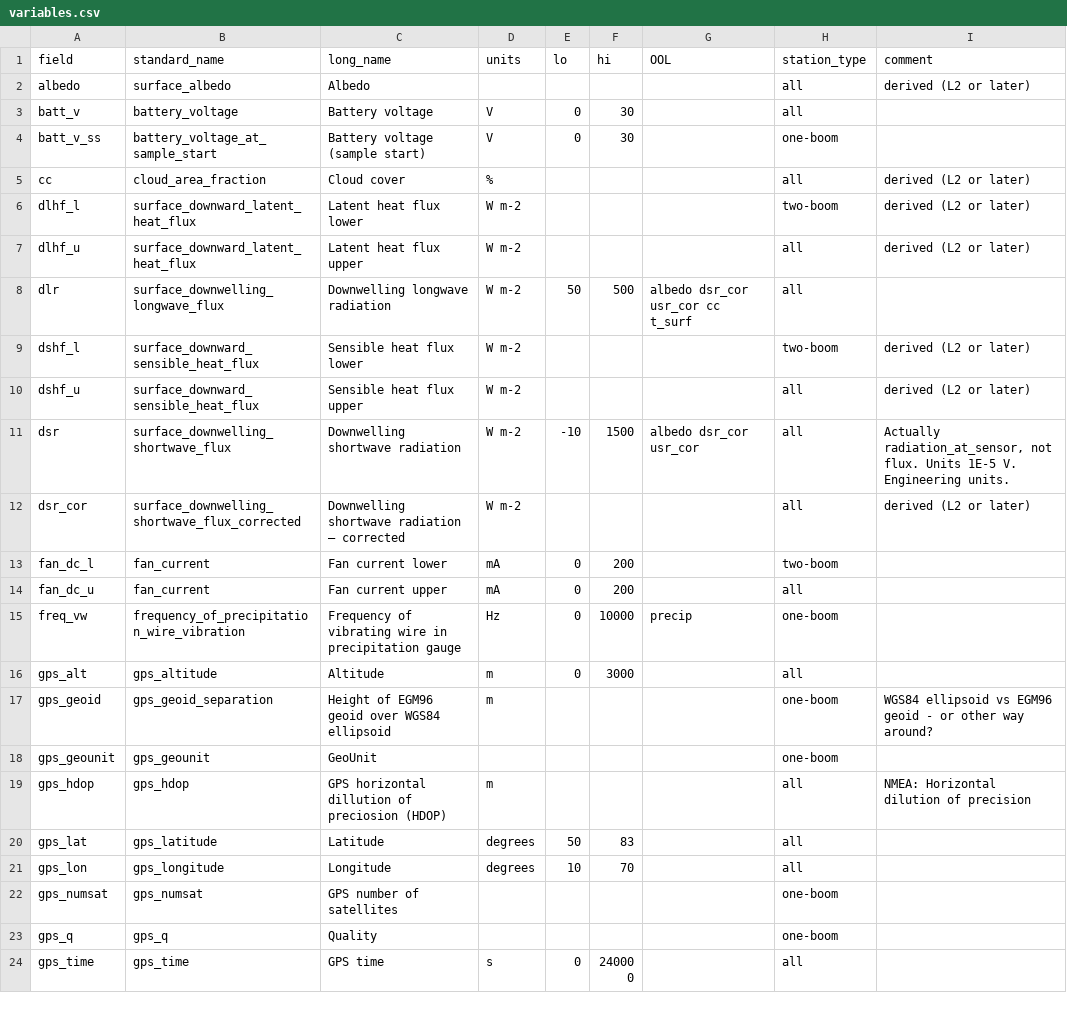
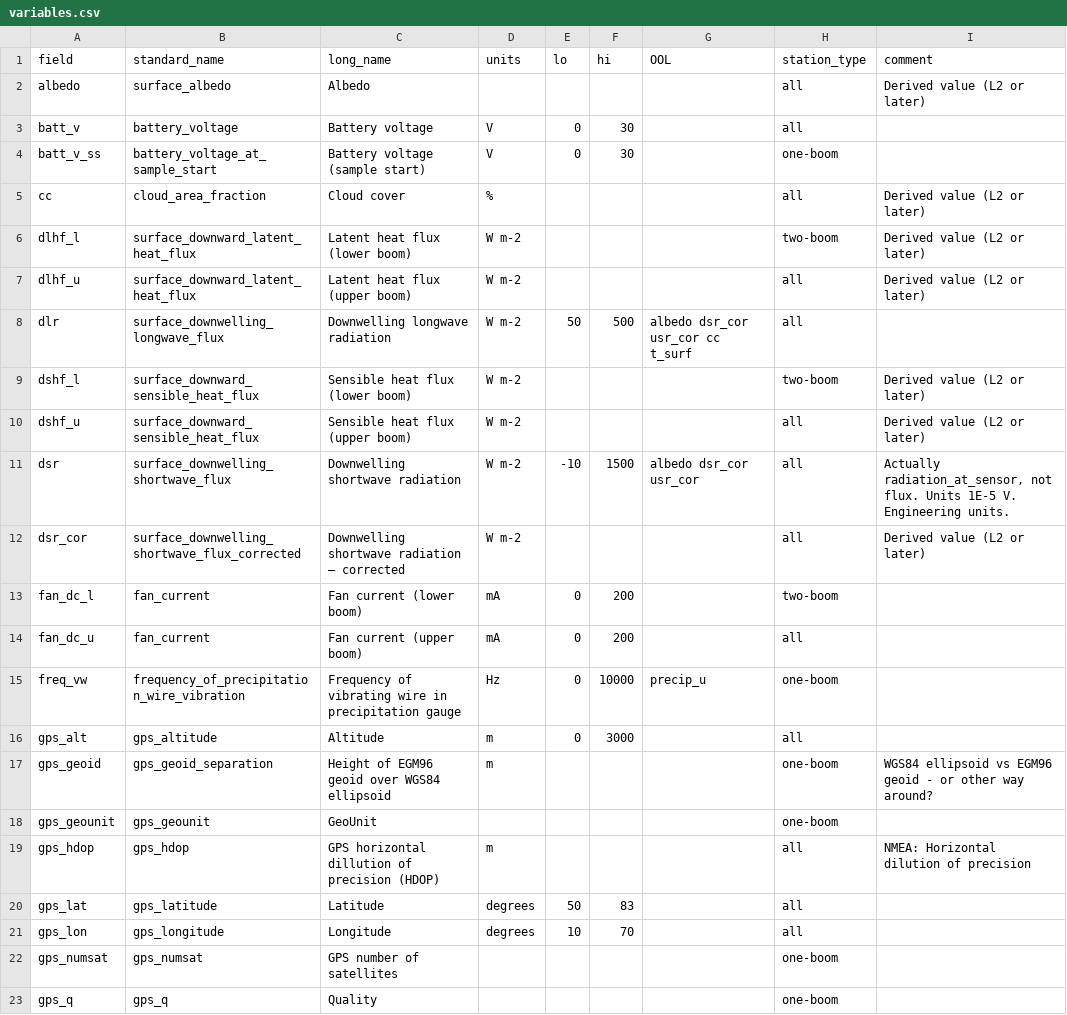
Before and after one commit to GEUS-Glaciology-and-Climate/pypromice, a CSV file: src/pypromice/process/variables.csv, drawn as a sheet; only a part is shown; the shorter side is filled out with more unchanged rows; the diff covers the shown part only.

```diff
--- a/src/pypromice/process/variables.csv
+++ b/src/pypromice/process/variables.csv
@@ -1,16 +1,16 @@
 field,standard_name,long_name,units,lo,hi,OOL,station_type,comment
-albedo,surface_albedo,Albedo,,,,,all,derived (L2 or later)
+albedo,surface_albedo,Albedo,,,,,all,Derived value (L2 or later)
 batt_v,battery_voltage,Battery voltage,V,0,30,,all,
 batt_v_ss,battery_voltage_at_sample_start,Battery voltage (sample start),V,0,30,,one-boom,
-cc,cloud_area_fraction,Cloud cover,%,,,,all,derived (L2 or later)
-dlhf_l,surface_downward_latent_heat_flux,Latent heat flux lower,W m-2,,,,two-boom,derived (L2 or later)
-dlhf_u,surface_downward_latent_heat_flux,Latent heat flux upper,W m-2,,,,all,derived (L2 or later)
+cc,cloud_area_fraction,Cloud cover,%,,,,all,Derived value (L2 or later)
+dlhf_l,surface_downward_latent_heat_flux,Latent heat flux (lower boom),W m-2,,,,two-boom,Derived value (L2 or later)
+dlhf_u,surface_downward_latent_heat_flux,Latent heat flux (upper boom),W m-2,,,,all,Derived value (L2 or later)
 dlr,surface_downwelling_longwave_flux,Downwelling longwave radiation,W m-2,50,500,albedo dsr_cor usr_cor cc t_surf,all,
-dshf_l,surface_downward_sensible_heat_flux,Sensible heat flux lower,W m-2,,,,two-boom,derived (L2 or later)
-dshf_u,surface_downward_sensible_heat_flux,Sensible heat flux upper,W m-2,,,,all,derived (L2 or later)
+dshf_l,surface_downward_sensible_heat_flux,Sensible heat flux (lower boom),W m-2,,,,two-boom,Derived value (L2 or later)
+dshf_u,surface_downward_sensible_heat_flux,Sensible heat flux (upper boom),W m-2,,,,all,Derived value (L2 or later)
 dsr,surface_downwelling_shortwave_flux,Downwelling shortwave radiation,W m-2,-10,1500,albedo dsr_cor usr_cor,all,"Actually radiation_at_sensor, not flux. Units 1E-5 V. Engineering units."
-dsr_cor,surface_downwelling_shortwave_flux_corrected,Downwelling shortwave radiation – corrected,W m-2,,,,all,derived (L2 or later)
-fan_dc_l,fan_current,Fan current lower,mA,0,200,,two-boom,
-fan_dc_u,fan_current,Fan current upper,mA,0,200,,all,
-freq_vw,frequency_of_precipitation_wire_vibration,Frequency of vibrating wire in precipitation gauge,Hz,0,10000,precip,one-boom,
+dsr_cor,surface_downwelling_shortwave_flux_corrected,Downwelling shortwave radiation – corrected,W m-2,,,,all,Derived value (L2 or later)
+fan_dc_l,fan_current,Fan current (lower boom),mA,0,200,,two-boom,
+fan_dc_u,fan_current,Fan current (upper boom),mA,0,200,,all,
+freq_vw,frequency_of_precipitation_wire_vibration,Frequency of vibrating wire in precipitation gauge,Hz,0,10000,precip_u,one-boom,
 gps_alt,gps_altitude,Altitude,m,0,3000,,all,
@@ -18,3 +18,3 @@ gps_geoid,gps_geoid_separation,Height of EGM96 geoid over WGS84 ellipsoid,m,,,,o
 gps_geounit,gps_geounit,GeoUnit,,,,,one-boom,
-gps_hdop,gps_hdop,GPS horizontal dillution of preciosion (HDOP),m,,,,all,NMEA: Horizontal dilution of precision
+gps_hdop,gps_hdop,GPS horizontal dillution of precision (HDOP),m,,,,all,NMEA: Horizontal dilution of precision
 gps_lat,gps_latitude,Latitude,degrees,50,83,,all,
```
Also changed, not shown: 4 removed rows and 69 edited cells elsewhere in this file, 21 other files.
